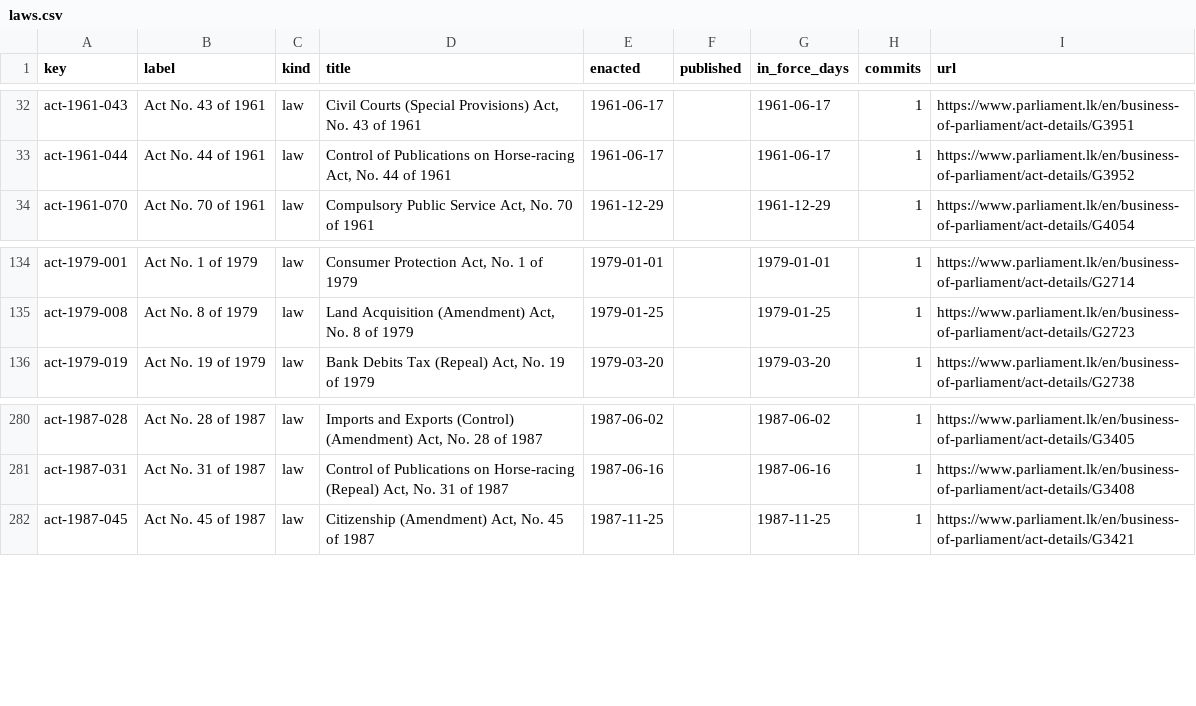
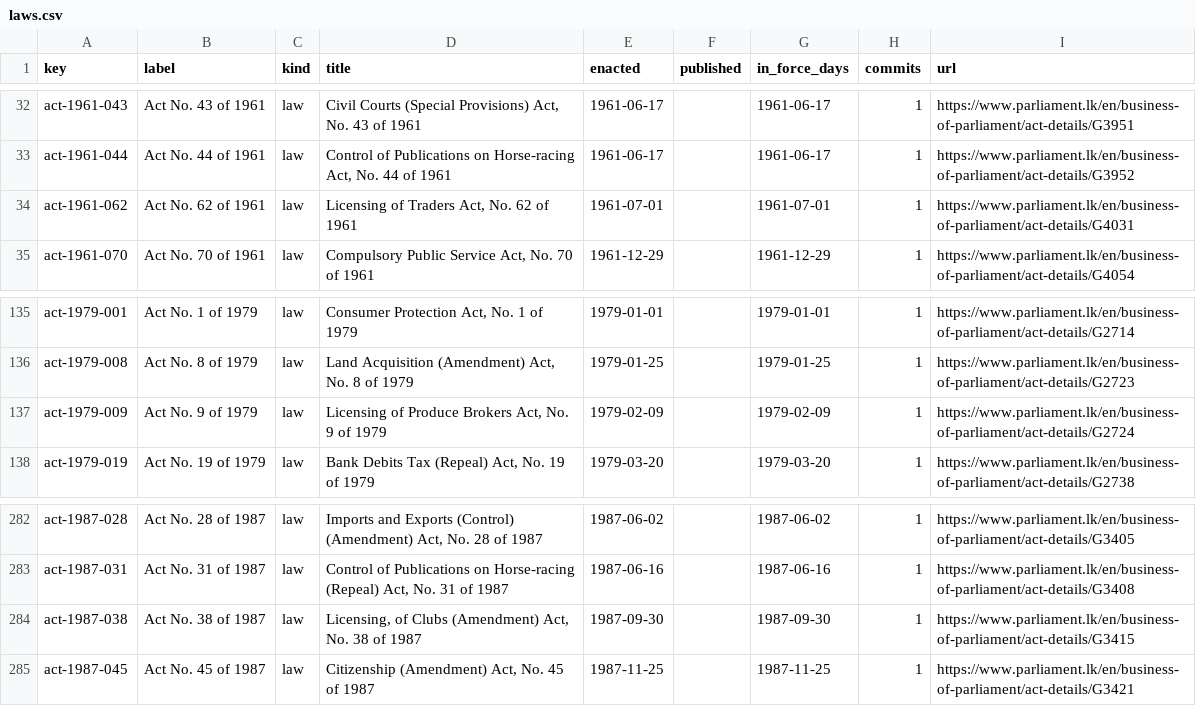
Before and after one commit to lexifina/sri-lanka-law, a CSV file: data/laws.csv, drawn as a sheet; only a part is shown, gaps mark what is left out.

Commit message:
data/laws.csv: 4 new law versions (1370 laws listed)
Kind: documentation

```diff
--- a/data/laws.csv
+++ b/data/laws.csv
@@ -33,2 +33,3 @@ act-1961-043,Act No. 43 of 1961,law,"Civil Courts (Special Provisions) Act, No.
 act-1961-044,Act No. 44 of 1961,law,"Control of Publications on Horse-racing Act, No. 44 of 1961",1961-06-17,,1961-06-17,1,https://www.parliament.lk/en/business-of-parliament/act-details/G3952
+act-1961-062,Act No. 62 of 1961,law,"Licensing of Traders Act, No. 62 of 1961",1961-07-01,,1961-07-01,1,https://www.parliament.lk/en/business-of-parliament/act-details/G4031
 act-1961-070,Act No. 70 of 1961,law,"Compulsory Public Service Act, No. 70 of 1961",1961-12-29,,1961-12-29,1,https://www.parliament.lk/en/business-of-parliament/act-details/G4054
@@ -135,2 +136,3 @@ act-1979-001,Act No. 1 of 1979,law,"Consumer Protection Act, No. 1 of 1979",1979
 act-1979-008,Act No. 8 of 1979,law,"Land Acquisition (Amendment) Act, No. 8 of 1979",1979-01-25,,1979-01-25,1,https://www.parliament.lk/en/business-of-parliament/act-details/G2723
+act-1979-009,Act No. 9 of 1979,law,"Licensing of Produce Brokers Act, No. 9 of 1979",1979-02-09,,1979-02-09,1,https://www.parliament.lk/en/business-of-parliament/act-details/G2724
 act-1979-019,Act No. 19 of 1979,law,"Bank Debits Tax (Repeal) Act, No. 19 of 1979",1979-03-20,,1979-03-20,1,https://www.parliament.lk/en/business-of-parliament/act-details/G2738
@@ -281,2 +283,3 @@ act-1987-028,Act No. 28 of 1987,law,"Imports and Exports (Control) (Amendment) A
 act-1987-031,Act No. 31 of 1987,law,"Control of Publications on Horse-racing (Repeal) Act, No. 31 of 1987",1987-06-16,,1987-06-16,1,https://www.parliament.lk/en/business-of-parliament/act-details/G3408
+act-1987-038,Act No. 38 of 1987,law,"Licensing, of Clubs (Amendment) Act, No. 38 of 1987",1987-09-30,,1987-09-30,1,https://www.parliament.lk/en/business-of-parliament/act-details/G3415
 act-1987-045,Act No. 45 of 1987,law,"Citizenship (Amendment) Act, No. 45 of 1987",1987-11-25,,1987-11-25,1,https://www.parliament.lk/en/business-of-parliament/act-details/G3421
```
